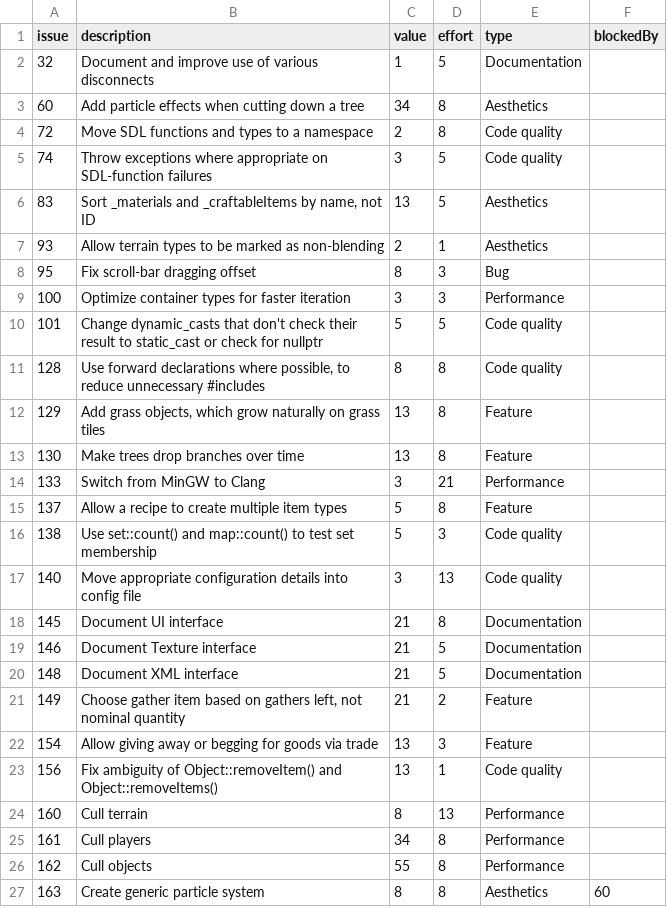
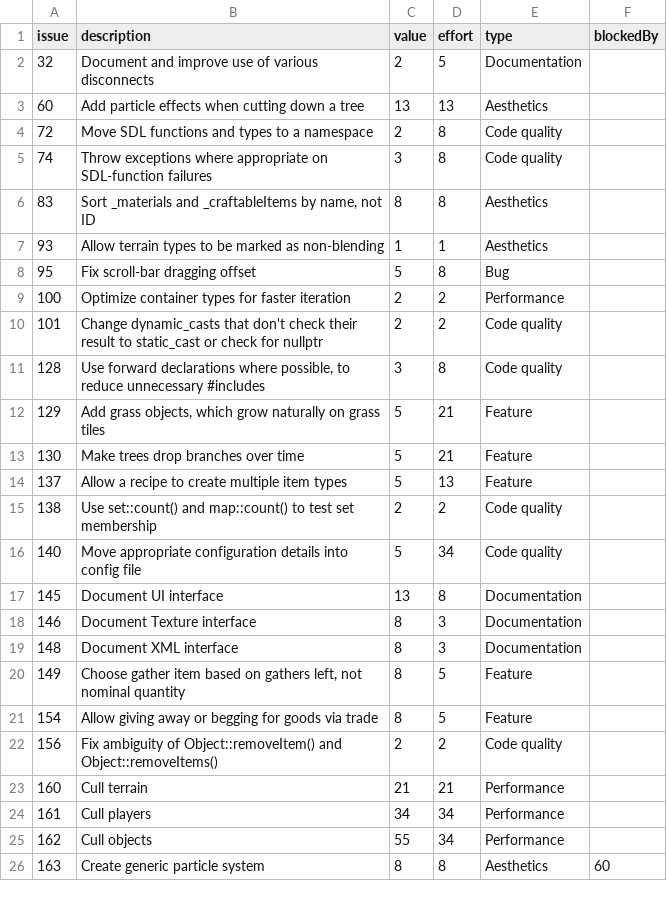
Before and after one commit to timgurto/Hellas, a CSV file: doc/backlog/backlog.csv, drawn as a sheet; only a part is shown; the diff covers the shown part only.

Commit message:
Re-estimate backlog items
Also fix sorting.

```diff
--- a/doc/backlog/backlog.csv
+++ b/doc/backlog/backlog.csv
@@ -1,27 +1,26 @@
 issue,description,value,effort,type,blockedBy
-32,Document and improve use of various disconnects,1,5,Documentation,
-60,Add particle effects when cutting down a tree,34,8,Aesthetics,
+32,Document and improve use of various disconnects,2,5,Documentation,
+60,Add particle effects when cutting down a tree,13,13,Aesthetics,
 72,Move SDL functions and types to a namespace,2,8,Code quality,
-74,Throw exceptions where appropriate on SDL-function failures,3,5,Code quality,
-83,"Sort _materials and _craftableItems by name, not ID",13,5,Aesthetics,
-93,Allow terrain types to be marked as non-blending,2,1,Aesthetics,
-95,Fix scroll-bar dragging offset,8,3,Bug,
-100,Optimize container types for faster iteration,3,3,Performance,
-101,Change dynamic_casts that don't check their result to static_cast or check for nullptr,5,5,Code quality,
-128,"Use forward declarations where possible, to reduce unnecessary #includes",8,8,Code quality,
-129,"Add grass objects, which grow naturally on grass tiles",13,8,Feature,
-130,Make trees drop branches over time,13,8,Feature,
-133,Switch from MinGW to Clang,3,21,Performance,
-137,Allow a recipe to create multiple item types,5,8,Feature,
-138,Use set::count() and map::count() to test set membership,5,3,Code quality,
-140,Move appropriate configuration details into config file,3,13,Code quality,
-145,Document UI interface,21,8,Documentation,
-146,Document Texture interface,21,5,Documentation,
-148,Document XML interface,21,5,Documentation,
-149,"Choose gather item based on gathers left, not nominal quantity",21,2,Feature,
-154,Allow giving away or begging for goods via trade,13,3,Feature,
-156,Fix ambiguity of Object::removeItem() and Object::removeItems(),13,1,Code quality,
-160,Cull terrain,8,13,Performance,
-161,Cull players,34,8,Performance,
-162,Cull objects,55,8,Performance,
+74,Throw exceptions where appropriate on SDL-function failures,3,8,Code quality,
+83,"Sort _materials and _craftableItems by name, not ID",8,8,Aesthetics,
+93,Allow terrain types to be marked as non-blending,1,1,Aesthetics,
+95,Fix scroll-bar dragging offset,5,8,Bug,
+100,Optimize container types for faster iteration,2,2,Performance,
+101,Change dynamic_casts that don't check their result to static_cast or check for nullptr,2,2,Code quality,
+128,"Use forward declarations where possible, to reduce unnecessary #includes",3,8,Code quality,
+129,"Add grass objects, which grow naturally on grass tiles",5,21,Feature,
+130,Make trees drop branches over time,5,21,Feature,
+137,Allow a recipe to create multiple item types,5,13,Feature,
+138,Use set::count() and map::count() to test set membership,2,2,Code quality,
+140,Move appropriate configuration details into config file,5,34,Code quality,
+145,Document UI interface,13,8,Documentation,
+146,Document Texture interface,8,3,Documentation,
+148,Document XML interface,8,3,Documentation,
+149,"Choose gather item based on gathers left, not nominal quantity",8,5,Feature,
+154,Allow giving away or begging for goods via trade,8,5,Feature,
+156,Fix ambiguity of Object::removeItem() and Object::removeItems(),2,2,Code quality,
+160,Cull terrain,21,21,Performance,
+161,Cull players,34,34,Performance,
+162,Cull objects,55,34,Performance,
 163,Create generic particle system,8,8,Aesthetics,60
```
Also changed, not shown: 1 added row and 35 edited cells elsewhere in this file, 2 other files.
